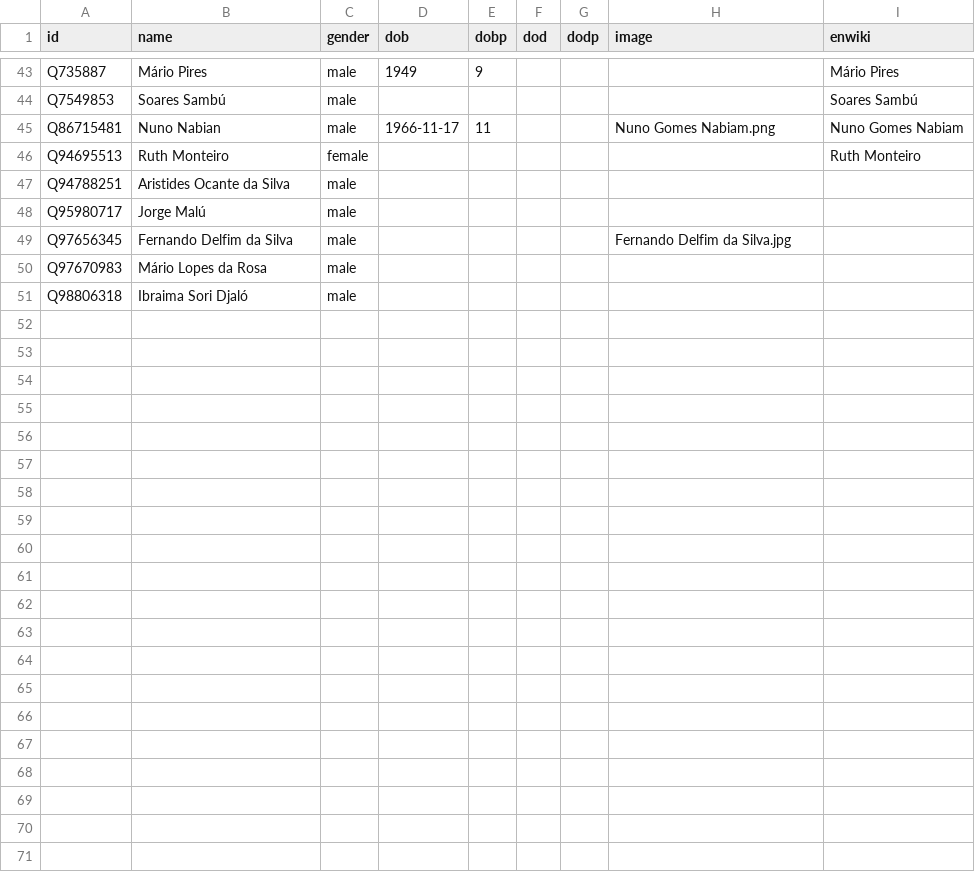
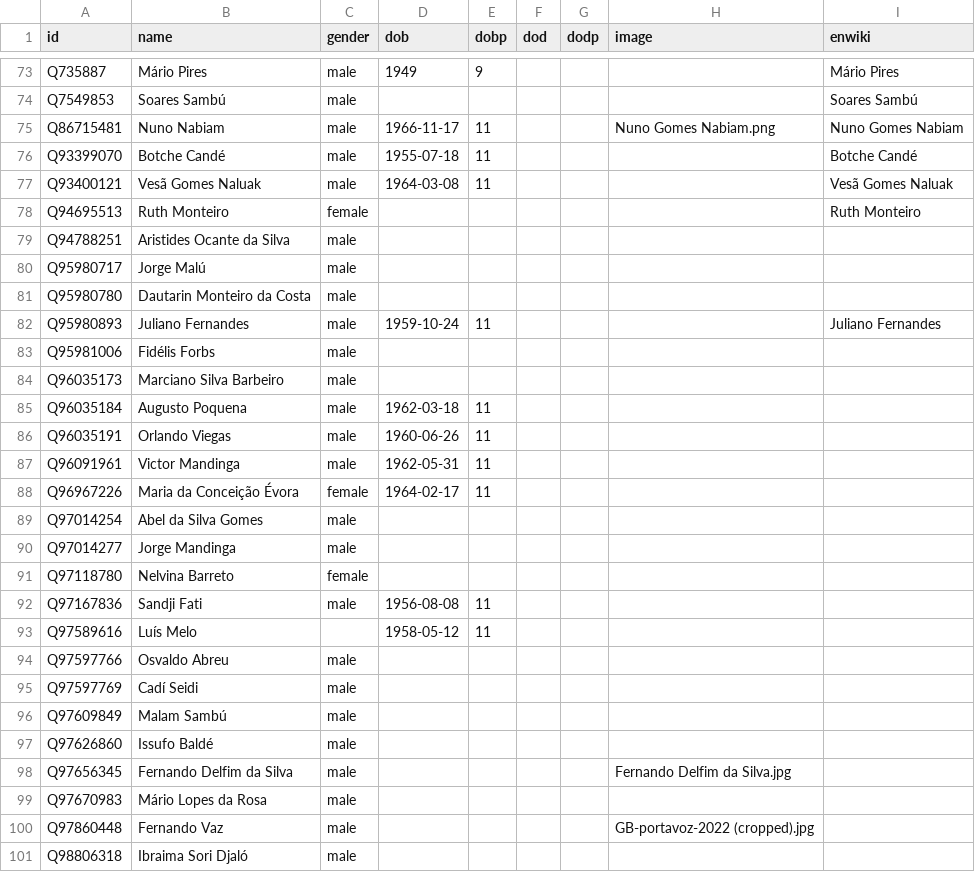
Before and after one commit to every-politician-scrapers/guinea-bissau, a CSV file: html/bio.csv, drawn as a sheet; only a part is shown, gaps mark what is left out; the diff covers the shown part only.

```diff
--- a/html/bio.csv
+++ b/html/bio.csv
@@ -44,3 +74,5 @@ Q735887,Mário Pires,male,1949,9,,,,Mário Pires
 Q7549853,Soares Sambú,male,,,,,,Soares Sambú
-Q86715481,Nuno Nabian,male,1966-11-17,11,,,Nuno Gomes Nabiam.png,Nuno Gomes Nabiam
+Q86715481,Nuno Nabiam,male,1966-11-17,11,,,Nuno Gomes Nabiam.png,Nuno Gomes Nabiam
+Q93399070,Botche Candé,male,1955-07-18,11,,,,Botche Candé
+Q93400121,Vesã Gomes Naluak,male,1964-03-08,11,,,,Vesã Gomes Naluak
 Q94695513,Ruth Monteiro,female,,,,,,Ruth Monteiro
@@ -48,4 +80,22 @@ Q94788251,Aristides Ocante da Silva,male,,,,,,
 Q95980717,Jorge Malú,male,,,,,,
+Q95980780,Dautarin Monteiro da Costa,male,,,,,,
+Q95980893,Juliano Fernandes,male,1959-10-24,11,,,,Juliano Fernandes
+Q95981006,Fidélis Forbs,male,,,,,,
+Q96035173,Marciano Silva Barbeiro,male,,,,,,
+Q96035184,Augusto Poquena,male,1962-03-18,11,,,,
+Q96035191,Orlando Viegas,male,1960-06-26,11,,,,
+Q96091961,Victor Mandinga,male,1962-05-31,11,,,,
+Q96967226,Maria da Conceição Évora,female,1964-02-17,11,,,,
+Q97014254,Abel da Silva Gomes,male,,,,,,
+Q97014277,Jorge Mandinga,male,,,,,,
+Q97118780,Nelvina Barreto,female,,,,,,
+Q97167836,Sandji Fati,male,1956-08-08,11,,,,
+Q97589616,Luís Melo,,1958-05-12,11,,,,
+Q97597766,Osvaldo Abreu,male,,,,,,
+Q97597769,Cadí Seidi,male,,,,,,
+Q97609849,Malam Sambú,male,,,,,,
+Q97626860,Issufo Baldé,male,,,,,,
 Q97656345,Fernando Delfim da Silva,male,,,,,Fernando Delfim da Silva.jpg,
 Q97670983,Mário Lopes da Rosa,male,,,,,,
+Q97860448,Fernando Vaz,male,,,,,GB-portavoz-2022 (cropped).jpg,
 Q98806318,Ibraima Sori Djaló,male,,,,,,
```
Also changed, not shown: 30 added rows elsewhere in this file, html/current.csv, html/holders21.csv, 4 other files.
